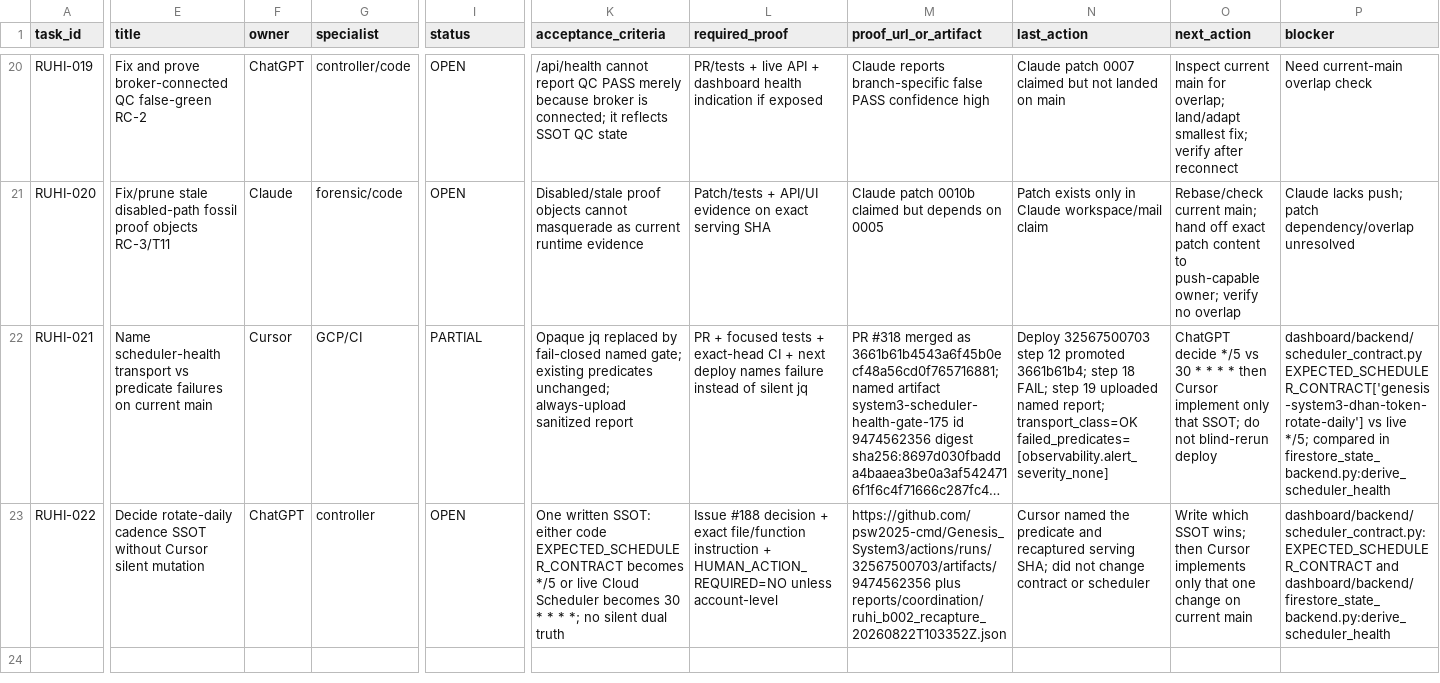
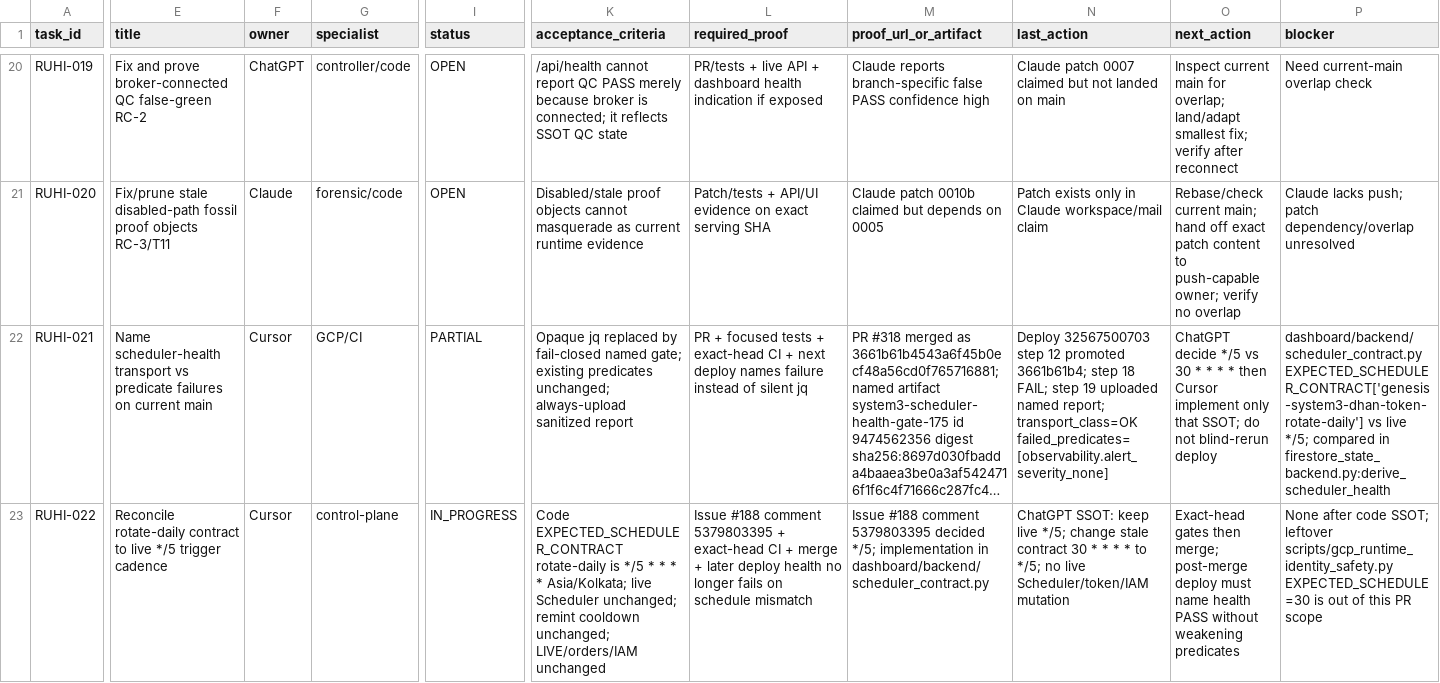
Before and after one commit to psw2025-cmd/Genesis_System3, a CSV file: reports/coordination/ruhi_task_ledger.csv, drawn as a sheet; only a part is shown, gaps mark what is left out; long unchanged cells end in …; the diff covers the shown part only; the diff names each change by its address in the sheet, - before the commit and + after, or states it on an @@ line.

```diff
--- a/reports/coordination/ruhi_task_ledger.csv
+++ b/reports/coordination/ruhi_task_ledger.csv
-E23 (title): Decide rotate-daily cadence SSOT without Cursor silent mutation
+E23 (title): Reconcile rotate-daily contract to live */5 trigger cadence
-F23 (owner): ChatGPT
+F23 (owner): Cursor
-G23 (specialist): controller
+G23 (specialist): control-plane
-I23 (status): OPEN
+I23 (status): IN_PROGRESS
-K23 (acceptance_criteria): One written SSOT: either code EXPECTED_SCHEDULER_CONTRACT becomes */5 or live Cloud Scheduler becomes 30 * * * *; no silent dual truth
+K23 (acceptance_criteria): Code EXPECTED_SCHEDULER_CONTRACT rotate-daily is */5 * * * * Asia/Kolkata; live Scheduler unchanged; remint cooldown unchanged; LIVE/orders/IAM unchanged
-L23 (required_proof): Issue #188 decision + exact file/function instruction + HUMAN_ACTION_REQUIRED=NO unless account-level
+L23 (required_proof): Issue #188 comment 5379803395 + exact-head CI + merge + later deploy health no longer fails on schedule mismatch
-M23 (proof_url_or_artifact): https://github.com/psw2025-cmd/Genesis_System3/actions/runs/32567500703/artifacts/9474562356 plus reports/coordination/ruhi_b002_recapture_20260822T103352Z.json
+M23 (proof_url_or_artifact): Issue #188 comment 5379803395 decided */5; implementation in dashboard/backend/scheduler_contract.py
-N23 (last_action): Cursor named the predicate and recaptured serving SHA; did not change contract or scheduler
+N23 (last_action): ChatGPT SSOT: keep live */5; change stale contract 30 * * * * to */5; no live Scheduler/token/IAM mutation
-O23 (next_action): Write which SSOT wins; then Cursor implements only that one change on current main
+O23 (next_action): Exact-head gates then merge; post-merge deploy must name health PASS without weakening predicates
-P23 (blocker): dashboard/backend/scheduler_contract.py:EXPECTED_SCHEDULER_CONTRACT and dashboard/backend/firestore_state_backend.py:derive_scheduler_health
+P23 (blocker): None after code SSOT; leftover scripts/gcp_runtime_identity_safety.py EXPECTED_SCHEDULE=30 is out of this PR scope
```
Also changed, not shown: 1 edited cell elsewhere in this file, 4 other files.
